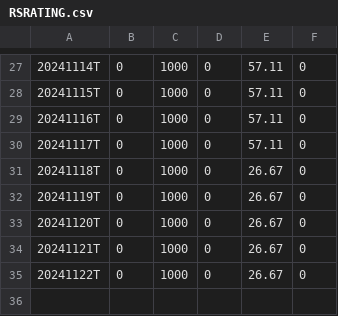
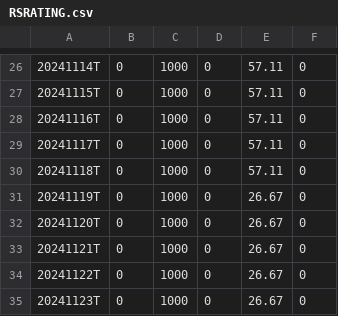
Before and after one commit to dpatelj88/rs-log, a CSV file: output/RSRATING.csv, drawn as a sheet; only a part is shown, gaps mark what is left out; the diff covers the shown part only.

```diff
--- a/output/RSRATING.csv
+++ b/output/RSRATING.csv
@@ -30,3 +29,3 @@
 20241117T,0,1000,0,57.11,0
-20241118T,0,1000,0,26.67,0
+20241118T,0,1000,0,57.11,0
 20241119T,0,1000,0,26.67,0
@@ -35 +34,2 @@
 20241122T,0,1000,0,26.67,0
+20241123T,0,1000,0,26.67,0
```
Also changed, not shown: 1 removed row and 21 edited cells elsewhere in this file, output/rs_industries.csv, output/rs_stocks.csv.
